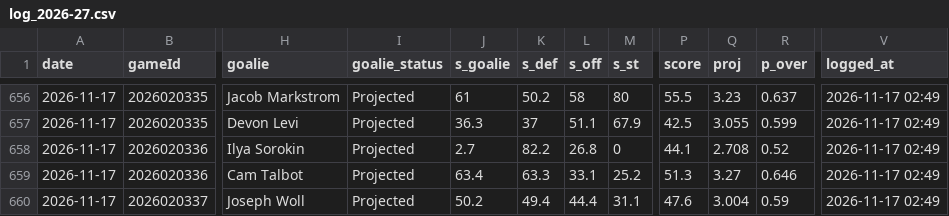
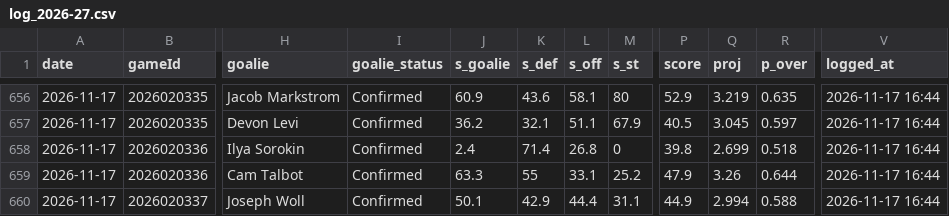
Before and after one commit to Johnbrick123/nhl-unders, a CSV file: monitor/log_2026-27.csv, drawn as a sheet; only a part is shown, gaps mark what is left out; the diff covers the shown part only; the diff names each change by its address in the sheet, - before the commit and + after, or states it on an @@ line.

```diff
--- a/monitor/log_2026-27.csv
+++ b/monitor/log_2026-27.csv
-I656:I660 (goalie_status): Projected
+I656:I660 (goalie_status): Confirmed
-J656 (s_goalie): 61
+J656 (s_goalie): 60.9
-K656 (s_def): 50.2
+K656 (s_def): 43.6
-L656 (s_off): 58
+L656 (s_off): 58.1
-P656 (score): 55.5
+P656 (score): 52.9
-Q656 (proj): 3.23
+Q656 (proj): 3.219
-R656 (p_over): 0.637
+R656 (p_over): 0.635
-V656:V660 (logged_at): 2026-11-17 02:49
+V656:V660 (logged_at): 2026-11-17 16:44
-J657 (s_goalie): 36.3
+J657 (s_goalie): 36.2
-K657 (s_def): 37
+K657 (s_def): 32.1
-P657 (score): 42.5
+P657 (score): 40.5
-Q657 (proj): 3.055
+Q657 (proj): 3.045
-R657 (p_over): 0.599
+R657 (p_over): 0.597
-J658 (s_goalie): 2.7
+J658 (s_goalie): 2.4
-K658 (s_def): 82.2
+K658 (s_def): 71.4
-P658 (score): 44.1
+P658 (score): 39.8
-Q658 (proj): 2.708
+Q658 (proj): 2.699
-R658 (p_over): 0.52
+R658 (p_over): 0.518
-J659 (s_goalie): 63.4
+J659 (s_goalie): 63.3
-K659 (s_def): 63.3
+K659 (s_def): 55
-P659 (score): 51.3
+P659 (score): 47.9
-Q659 (proj): 3.27
+Q659 (proj): 3.26
-R659 (p_over): 0.646
+R659 (p_over): 0.644
-J660 (s_goalie): 50.2
+J660 (s_goalie): 50.1
-K660 (s_def): 49.4
+K660 (s_def): 42.9
-P660 (score): 47.6
+P660 (score): 44.9
-Q660 (proj): 3.004
+Q660 (proj): 2.994
-R660 (p_over): 0.59
+R660 (p_over): 0.588
```
Also changed, not shown: 121 edited cells elsewhere in this file, 4 other files.
